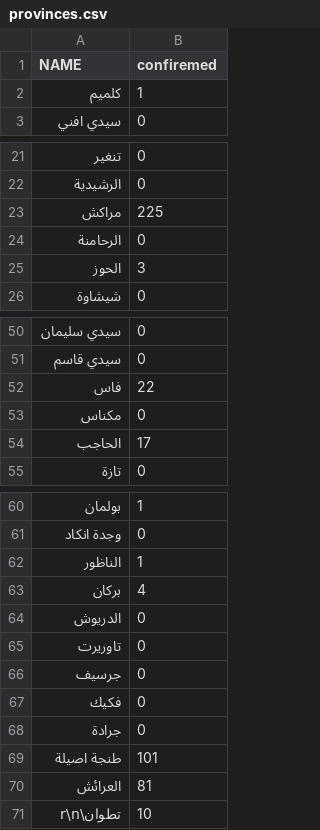
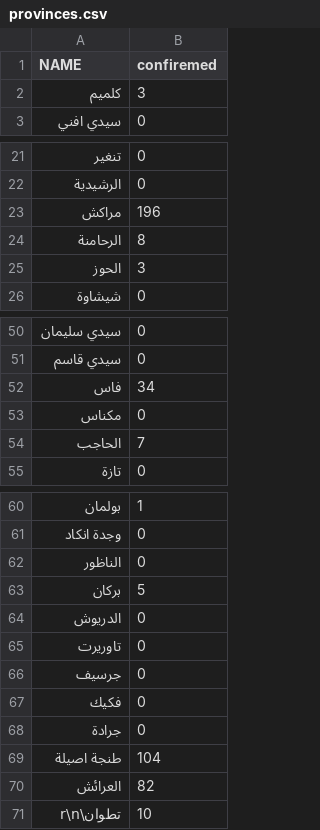
Before and after one commit to aitabin/covid-19-maroc, a CSV file: static/data/provinces.csv, drawn as a sheet; only a part is shown, gaps mark what is left out; the diff covers the shown part only.

```diff
--- a/static/data/provinces.csv
+++ b/static/data/provinces.csv
@@ -1,3 +1,3 @@
 "NAME","confiremed"
-"كلميم",1
+"كلميم",3
 "سيدي افني",0
@@ -22,4 +22,4 @@
 "الرشيدية",0
-"مراكش",225
-"الرحامنة",0
+"مراكش",196
+"الرحامنة",8
 "الحوز",3
@@ -51,5 +51,5 @@
 "سيدي قاسم",0
-"فاس",22
+"فاس",34
 "مكناس",0
-"الحاجب",17
+"الحاجب",7
 "تازة",0
@@ -61,4 +61,4 @@
 "وجدة انكاد",0
-"الناظور",1
-"بركان",4
+"الناظور",0
+"بركان",5
 "الدريوش",0
@@ -68,4 +68,4 @@
 "جرادة",0
-"طنجة اصيلة",101
-"العرائش",81
+"طنجة اصيلة",104
+"العرائش",82
 "تطوان\r\n",10
```
Also changed, not shown: 3 edited cells elsewhere in this file, static/data/regions.csv, 6 other files.
